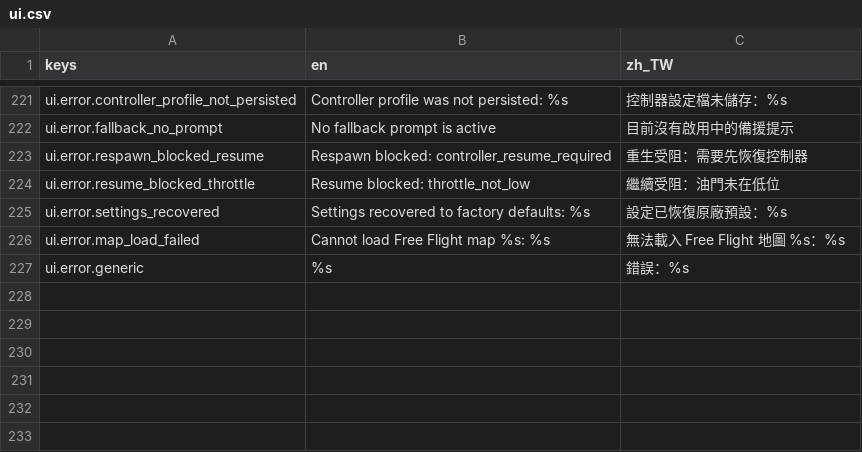
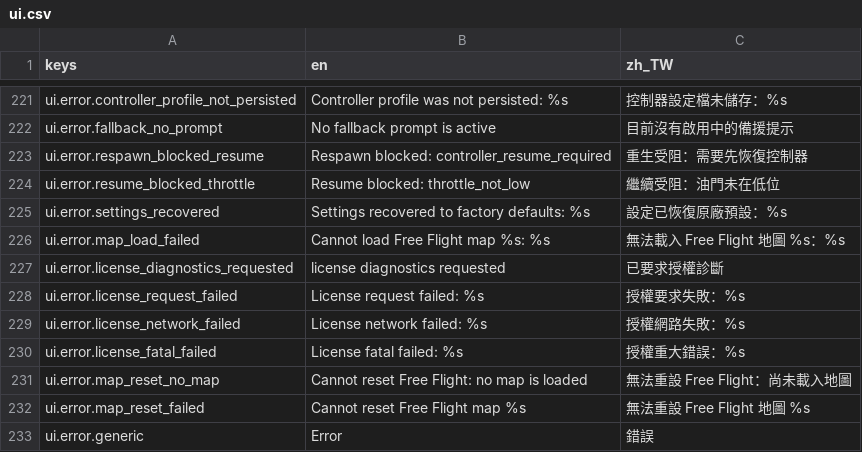
Before and after one commit to KarlSideProjects/AeroSim, a CSV file: locales/ui.csv, drawn as a sheet; only a part is shown, gaps mark what is left out.

Commit message:
fix: localize unknown runtime diagnostics

```diff
--- a/locales/ui.csv
+++ b/locales/ui.csv
@@ -226,2 +226,8 @@ ui.error.settings_recovered,Settings recovered to factory defaults: %s,設定已
 ui.error.map_load_failed,Cannot load Free Flight map %s: %s,無法載入 Free Flight 地圖 %s：%s
-ui.error.generic,%s,錯誤：%s
+ui.error.license_diagnostics_requested,license diagnostics requested,已要求授權診斷
+ui.error.license_request_failed,License request failed: %s,授權要求失敗：%s
+ui.error.license_network_failed,License network failed: %s,授權網路失敗：%s
+ui.error.license_fatal_failed,License fatal failed: %s,授權重大錯誤：%s
+ui.error.map_reset_no_map,Cannot reset Free Flight: no map is loaded,無法重設 Free Flight：尚未載入地圖
+ui.error.map_reset_failed,Cannot reset Free Flight map %s,無法重設 Free Flight 地圖 %s
+ui.error.generic,Error,錯誤
```
Also changed, not shown: 5 other files.
